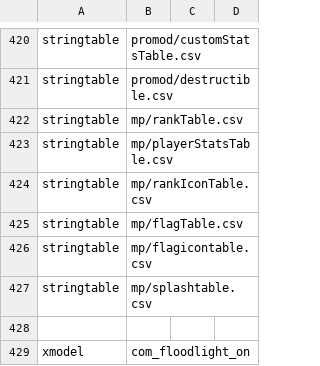
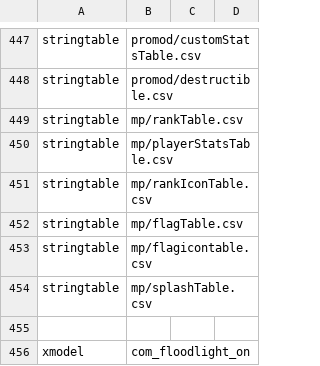
Before and after one commit to gihanrangana/phx_promod_source, a CSV file: mod.csv, drawn as a sheet; only a part is shown, gaps mark what is left out; the diff covers the shown part only.

```diff
--- a/mod.csv
+++ b/mod.csv
@@ -426,3 +453,3 @@ stringtable,mp/flagTable.csv
 stringtable,mp/flagicontable.csv
-stringtable,mp/splashtable.csv
+stringtable,mp/splashTable.csv
 
```
Also changed, not shown: 27 added rows elsewhere in this file, 11 other files.
